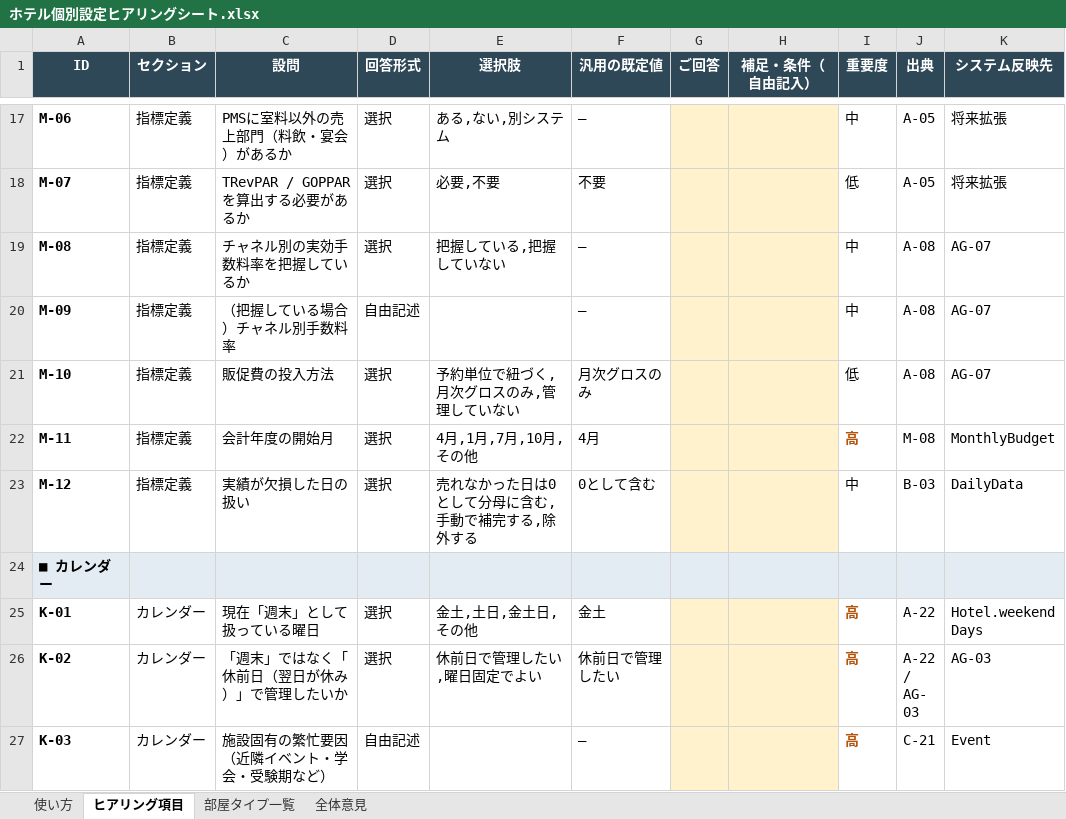
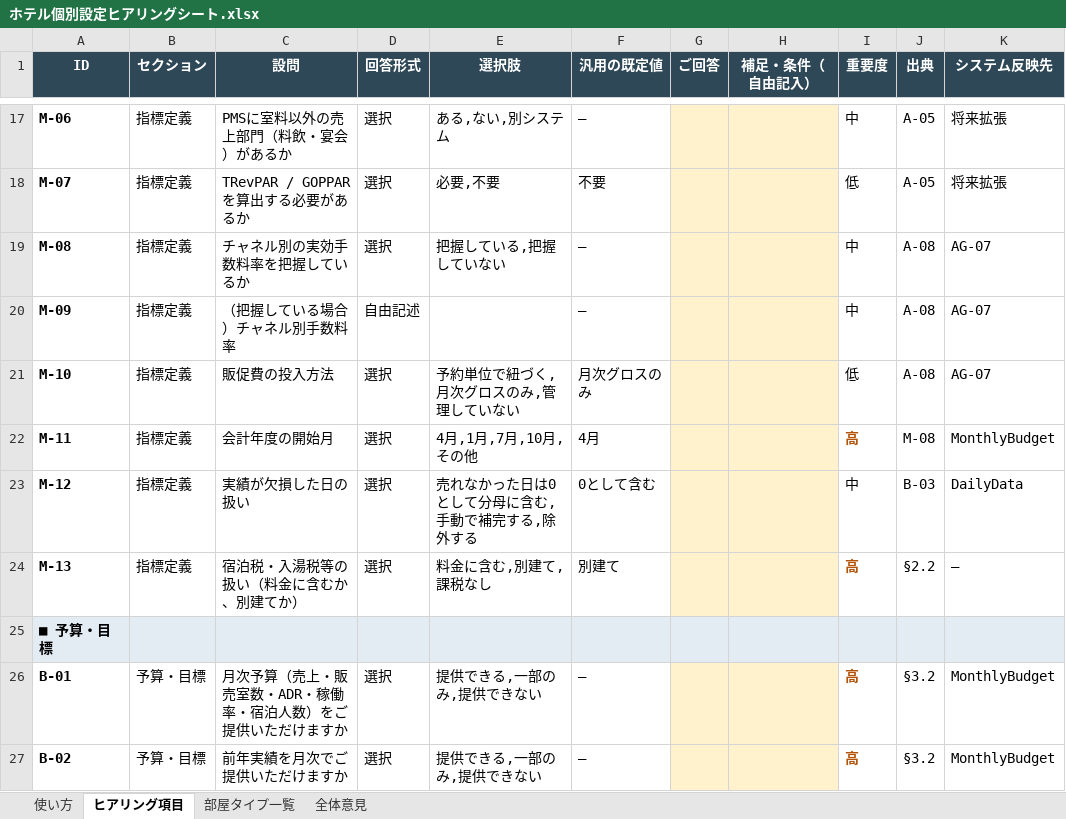
Before and after one commit to Torutesu/AIhotel, an Excel workbook: docs/ホテル個別設定ヒアリングシート.xlsx, sheet ヒアリング項目, drawn as a sheet; only a part is shown, gaps mark what is left out; the shorter side is filled out with more unchanged rows; values as stored, in another font and other column widths than the file's, no borders; the diff covers the shown part only; the diff names each change by its address in the sheet, - before the commit and + after, or states it on an @@ line.

```diff
--- a/docs/ホテル個別設定ヒアリングシート.xlsx (sheet ヒアリング項目)
+++ b/docs/ホテル個別設定ヒアリングシート.xlsx (sheet ヒアリング項目)
+row 24: M-13 | 指標定義 | 宿泊税・入湯税等の扱い（料金に含むか、別建てか） | 選択 | 料金に含む,別建て,課税なし | 別建て |  |  | 高 | §2.2 | —
+row 25: ■ 予算・目標
+row 26: B-01 | 予算・目標 | 月次予算（売上・販売室数・ADR・稼働率・宿泊人数）をご提供いただけますか | 選択 | 提供できる,一部のみ,提供できない | — |  |  | 高 | §3.2 | MonthlyBudget
+row 27: B-02 | 予算・目標 | 前年実績を月次でご提供いただけますか | 選択 | 提供できる,一部のみ,提供できない | — |  |  | 高 | §3.2 | MonthlyBudget
```
Also changed, not shown: 13 added rows elsewhere in this sheet, sheet 使い方, docs/client/ホテル個別設定ヒアリングシート_配布用.xlsx, 4 other files.
